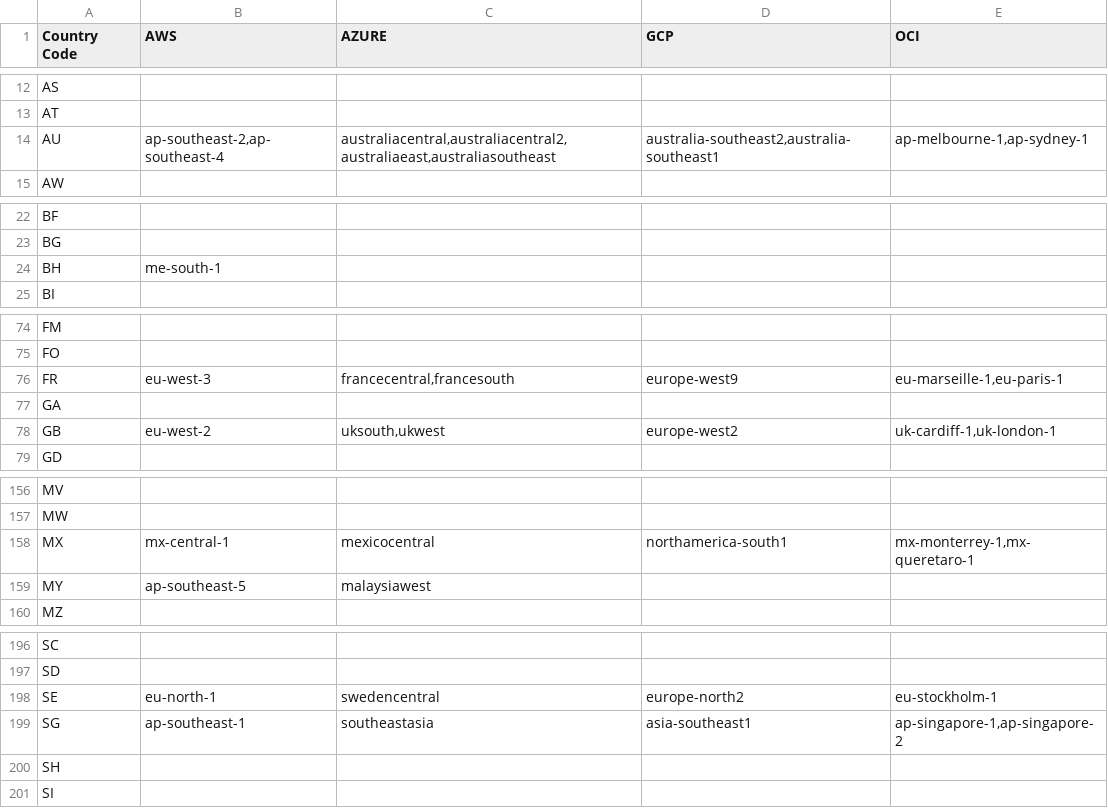
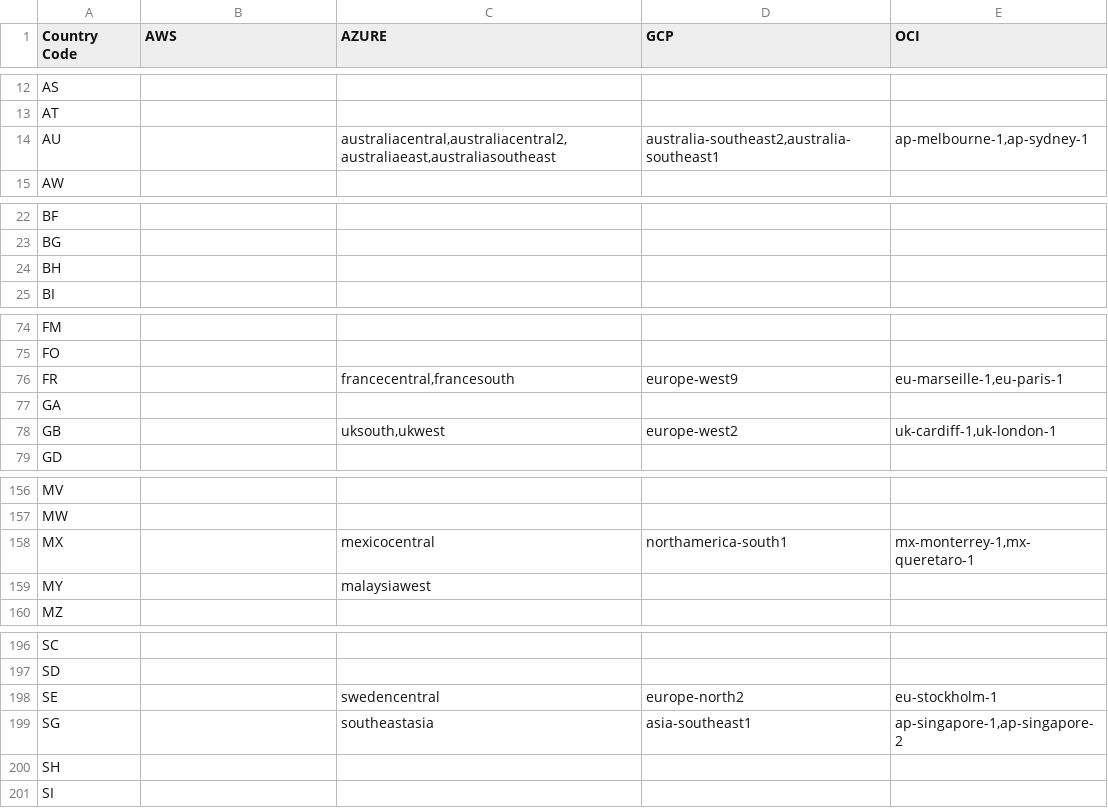
Before and after one commit to davidkhala/cloud-region, a CSV file: regions.csv, drawn as a sheet; only a part is shown, gaps mark what is left out; the diff covers the shown part only.

```diff
--- a/regions.csv
+++ b/regions.csv
@@ -13,3 +13,3 @@ AS,,,,
 AT,,,,
-AU,"ap-southeast-2,ap-southeast-4","australiacentral,australiacentral2,australiaeast,australiasoutheast","australia-southeast2,australia-southeast1","ap-melbourne-1,ap-sydney-1"
+AU,,"australiacentral,australiacentral2,australiaeast,australiasoutheast","australia-southeast2,australia-southeast1","ap-melbourne-1,ap-sydney-1"
 AW,,,,
@@ -23,3 +23,3 @@ BF,,,,
 BG,,,,
-BH,me-south-1,,,
+BH,,,,
 BI,,,,
@@ -75,5 +75,5 @@ FM,,,,
 FO,,,,
-FR,eu-west-3,"francecentral,francesouth",europe-west9,"eu-marseille-1,eu-paris-1"
+FR,,"francecentral,francesouth",europe-west9,"eu-marseille-1,eu-paris-1"
 GA,,,,
-GB,eu-west-2,"uksouth,ukwest",europe-west2,"uk-cardiff-1,uk-london-1"
+GB,,"uksouth,ukwest",europe-west2,"uk-cardiff-1,uk-london-1"
 GD,,,,
@@ -157,4 +157,4 @@ MV,,,,
 MW,,,,
-MX,mx-central-1,mexicocentral,northamerica-south1,"mx-monterrey-1,mx-queretaro-1"
-MY,ap-southeast-5,malaysiawest,,
+MX,,mexicocentral,northamerica-south1,"mx-monterrey-1,mx-queretaro-1"
+MY,,malaysiawest,,
 MZ,,,,
@@ -197,4 +197,4 @@ SC,,,,
 SD,,,,
-SE,eu-north-1,swedencentral,europe-north2,eu-stockholm-1
-SG,ap-southeast-1,southeastasia,asia-southeast1,"ap-singapore-1,ap-singapore-2"
+SE,,swedencentral,europe-north2,eu-stockholm-1
+SG,,southeastasia,asia-southeast1,"ap-singapore-1,ap-singapore-2"
 SH,,,,
```
Also changed, not shown: 17 edited cells elsewhere in this file, 1 other file.
